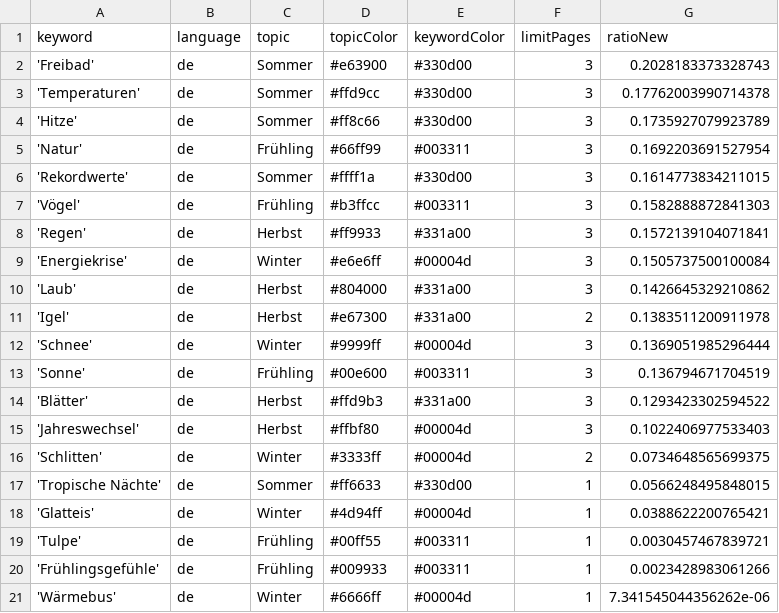
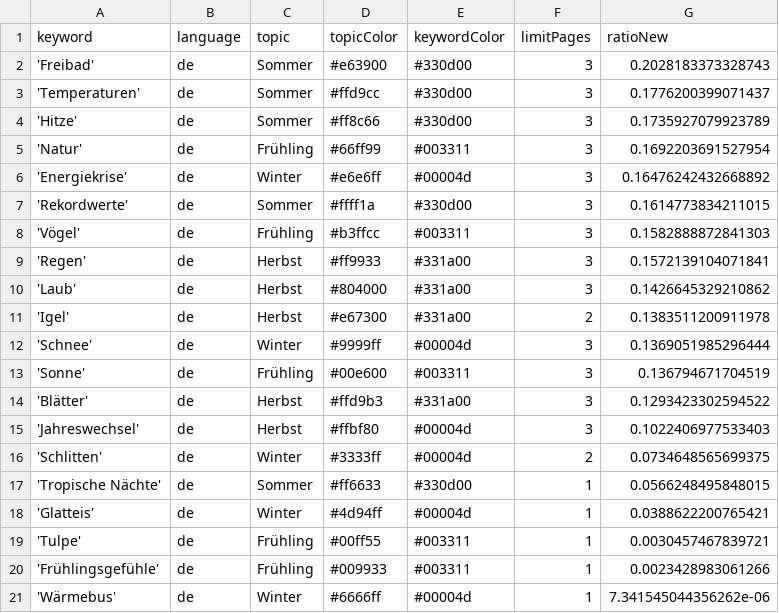
Before and after one commit to magaliekathrin/winterIsComing, a CSV file: keywords.csv, drawn as a sheet.

```diff
--- a/keywords.csv
+++ b/keywords.csv
@@ -2,5 +2,6 @@ keyword,language,topic,topicColor,keywordColor,limitPages,ratioNew
 'Freibad',de,Sommer,#e63900,#330d00,3,0.2028183373328743
-'Temperaturen',de,Sommer,#ffd9cc,#330d00,3,0.17762003990714378
+'Temperaturen',de,Sommer,#ffd9cc,#330d00,3,0.1776200399071437
 'Hitze',de,Sommer,#ff8c66,#330d00,3,0.1735927079923789
 'Natur',de,Frühling,#66ff99,#003311,3,0.1692203691527954
+'Energiekrise',de,Winter,#e6e6ff,#00004d,3,0.16476242432668892
 'Rekordwerte',de,Sommer,#ffff1a,#330d00,3,0.1614773834211015
@@ -8,3 +9,2 @@ keyword,language,topic,topicColor,keywordColor,limitPages,ratioNew
 'Regen',de,Herbst,#ff9933,#331a00,3,0.1572139104071841
-'Energiekrise',de,Winter,#e6e6ff,#00004d,3,0.1505737500100084
 'Laub',de,Herbst,#804000,#331a00,3,0.1426645329210862
```
Also changed, not shown: csv/news_2023_08.csv, csv/news_2023_09.csv.
